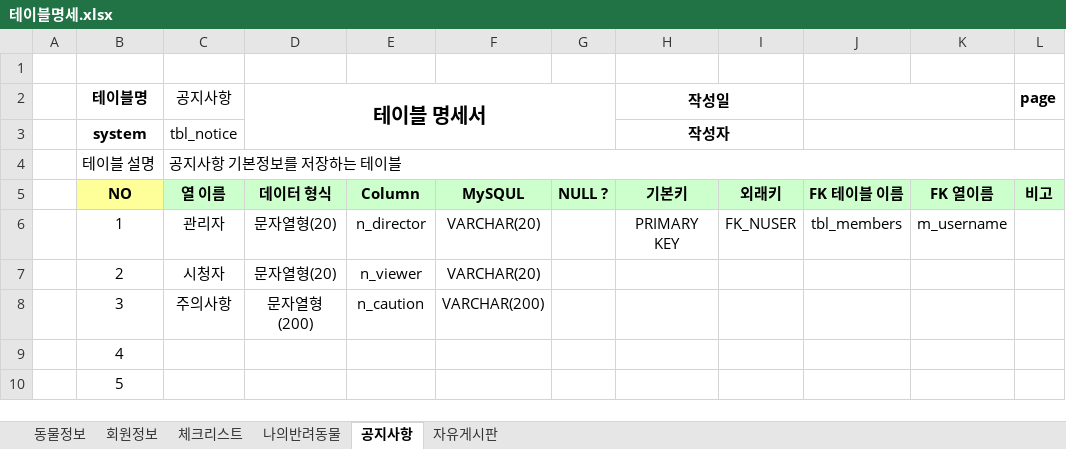
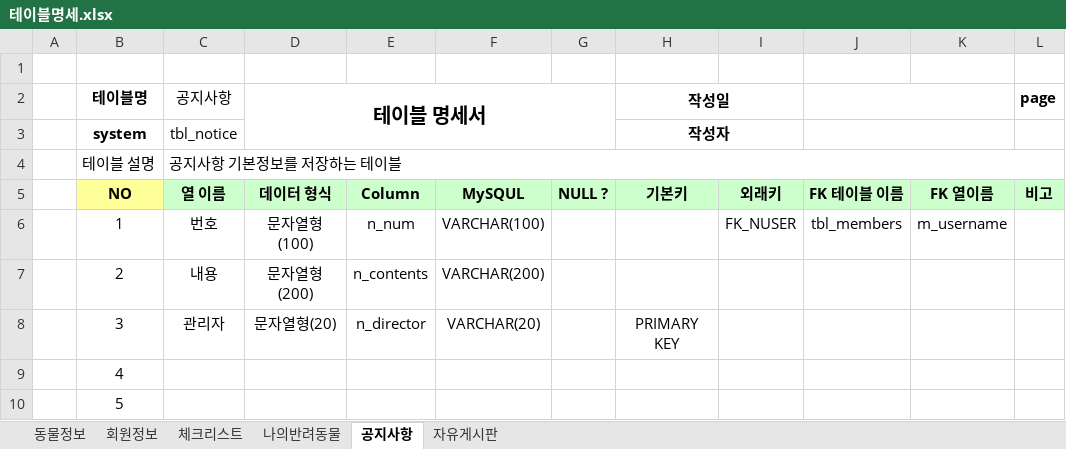
Before and after one commit to Yeonsu1027/router_animal, an Excel workbook: animal_dbms/테이블명세.xlsx, sheet 공지사항, drawn as a sheet; only a part is shown; values as stored, in another font and other column widths than the file's, no borders; the diff names each change by its address in the sheet, - before the commit and + after, or states it on an @@ line.

```diff
--- a/animal_dbms/테이블명세.xlsx (sheet 공지사항)
+++ b/animal_dbms/테이블명세.xlsx (sheet 공지사항)
-C6 (공지사항): 관리자
+C6 (공지사항): 번호
-D6 (테이블 명세서): 문자열형(20)
+D6 (테이블 명세서): 문자열형(100)
-E6: n_director
+E6: n_num
-F6: VARCHAR(20)
+F6: VARCHAR(100)
-H6 (작성일): PRIMARY KEY
+H6 (작성일): (empty)
-C7 (공지사항): 시청자
+C7 (공지사항): 내용
-D7 (테이블 명세서): 문자열형(20)
+D7 (테이블 명세서): 문자열형(200)
-E7: n_viewer
+E7: n_contents
-F7: VARCHAR(20)
+F7: VARCHAR(200)
-C8 (공지사항): 주의사항
+C8 (공지사항): 관리자
-D8 (테이블 명세서): 문자열형(200)
+D8 (테이블 명세서): 문자열형(20)
-E8: n_caution
+E8: n_director
-F8: VARCHAR(200)
+F8: VARCHAR(20)
-H8 (작성일): (empty)
+H8 (작성일): PRIMARY KEY
```
Also changed, not shown: 2 other files.
